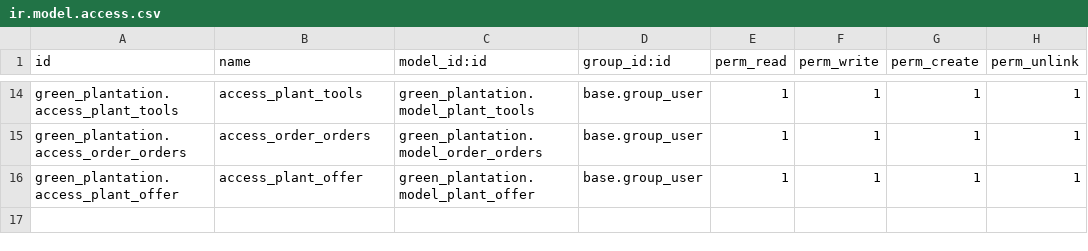
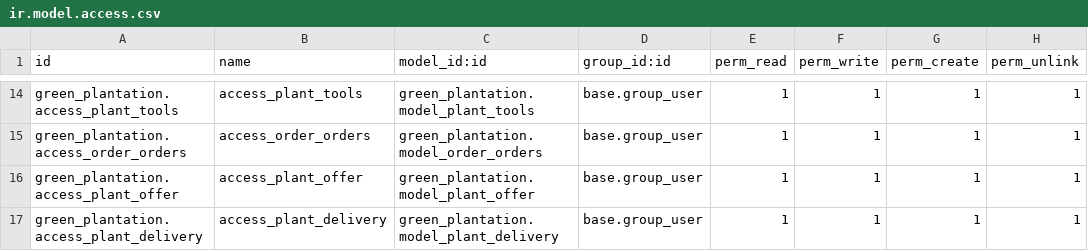
Before and after one commit to prpa-odoo/SelfPrecticeModule-prpa-, a CSV file: green_plantation/security/ir.model.access.csv, drawn as a sheet; only a part is shown, gaps mark what is left out; the diff names each change by its address in the sheet, - before the commit and + after, or states it on an @@ line.

```diff
--- a/green_plantation/security/ir.model.access.csv
+++ b/green_plantation/security/ir.model.access.csv
+row 17: green_plantation.access_plant_delivery | access_plant_delivery | green_plantation.model_plant_delivery | base.group_user | 1 | 1 | 1 | 1
```
Also changed, not shown: 8 other files.
